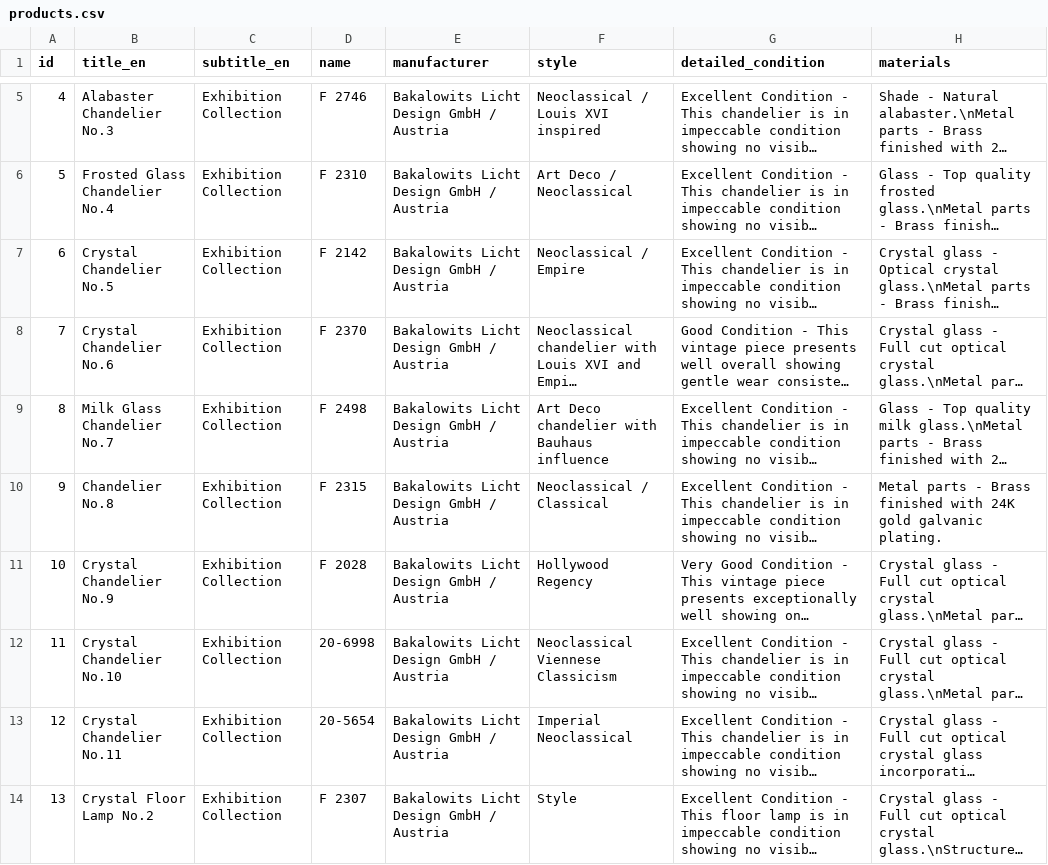
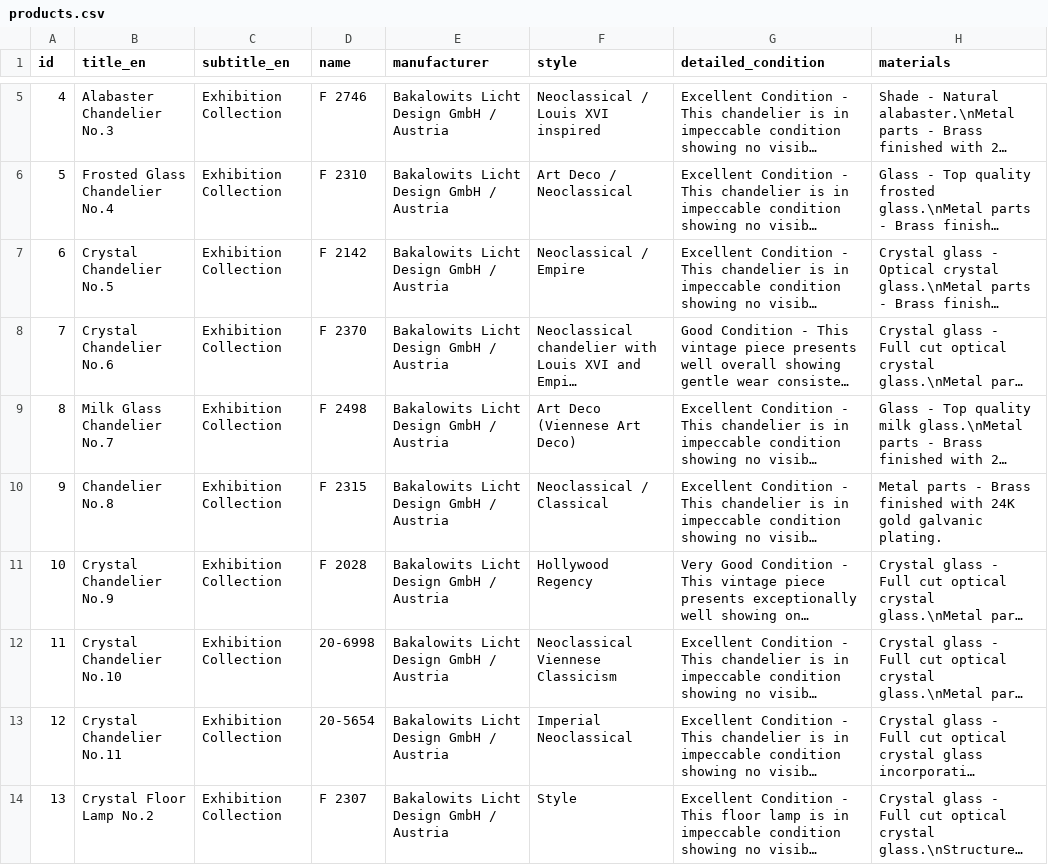
Before and after one commit to jevgenijsanosovs-sys/Lustras1, a CSV file: products.csv, drawn as a sheet; only a part is shown, gaps mark what is left out; long unchanged cells end in …; the diff names each change by its address in the sheet, - before the commit and + after, or states it on an @@ line.

Commit message:
Update products.csv

```diff
--- a/products.csv
+++ b/products.csv
-F9 (style): Art Deco chandelier with Bauhaus influence
+F9 (style): Art Deco (Viennese Art Deco)
```
